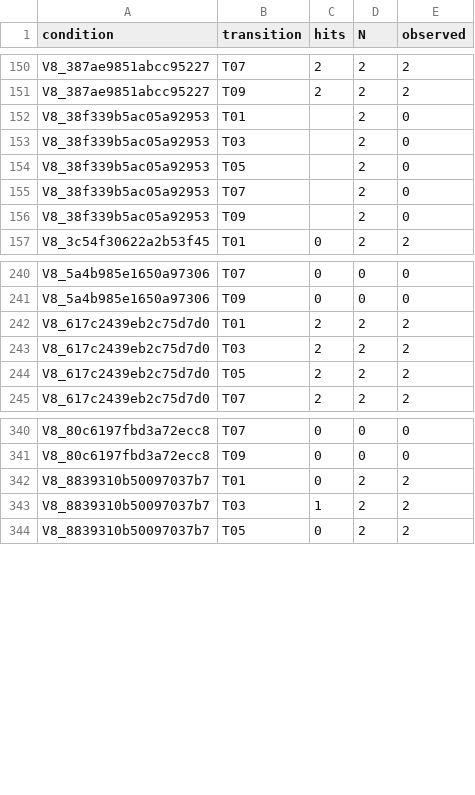
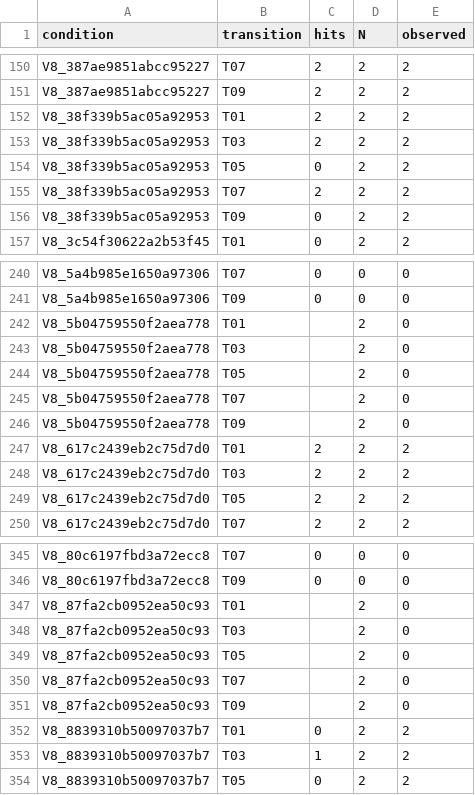
Before and after one commit to pe0-p1e/exper-tran, a CSV file: experiments/2026-10-a100-precommercial-v7-targeted-50/reports/v8_stage12_joint24h/reports/directions.csv, drawn as a sheet; only a part is shown, gaps mark what is left out; the diff covers the shown part only.

```diff
--- a/experiments/2026-10-a100-precommercial-v7-targeted-50/reports/v8_stage12_joint24h/reports/directions.csv
+++ b/experiments/2026-10-a100-precommercial-v7-targeted-50/reports/v8_stage12_joint24h/reports/directions.csv
@@ -151,7 +151,7 @@ V8_387ae9851abcc95227,T07,2,2,2
 V8_387ae9851abcc95227,T09,2,2,2
-V8_38f339b5ac05a92953,T01,,2,0
-V8_38f339b5ac05a92953,T03,,2,0
-V8_38f339b5ac05a92953,T05,,2,0
-V8_38f339b5ac05a92953,T07,,2,0
-V8_38f339b5ac05a92953,T09,,2,0
+V8_38f339b5ac05a92953,T01,2,2,2
+V8_38f339b5ac05a92953,T03,2,2,2
+V8_38f339b5ac05a92953,T05,0,2,2
+V8_38f339b5ac05a92953,T07,2,2,2
+V8_38f339b5ac05a92953,T09,0,2,2
 V8_3c54f30622a2b53f45,T01,0,2,2
@@ -241,2 +241,7 @@ V8_5a4b985e1650a97306,T07,0,0,0
 V8_5a4b985e1650a97306,T09,0,0,0
+V8_5b04759550f2aea778,T01,,2,0
+V8_5b04759550f2aea778,T03,,2,0
+V8_5b04759550f2aea778,T05,,2,0
+V8_5b04759550f2aea778,T07,,2,0
+V8_5b04759550f2aea778,T09,,2,0
 V8_617c2439eb2c75d7d0,T01,2,2,2
@@ -341,2 +346,7 @@ V8_80c6197fbd3a72ecc8,T07,0,0,0
 V8_80c6197fbd3a72ecc8,T09,0,0,0
+V8_87fa2cb0952ea50c93,T01,,2,0
+V8_87fa2cb0952ea50c93,T03,,2,0
+V8_87fa2cb0952ea50c93,T05,,2,0
+V8_87fa2cb0952ea50c93,T07,,2,0
+V8_87fa2cb0952ea50c93,T09,,2,0
 V8_8839310b50097037b7,T01,0,2,2
```
Also changed, not shown: 10 edited cells elsewhere in this file, experiments/2026-10-a100-precommercial-v7-targeted-50/reports/v8_stage12_joint24h/gradient_compatibility_aggregate.csv, experiments/2026-10-a100-precommercial-v7-targeted-50/reports/v8_stage12_joint24h/reports/conditions.csv, 14 other files.
